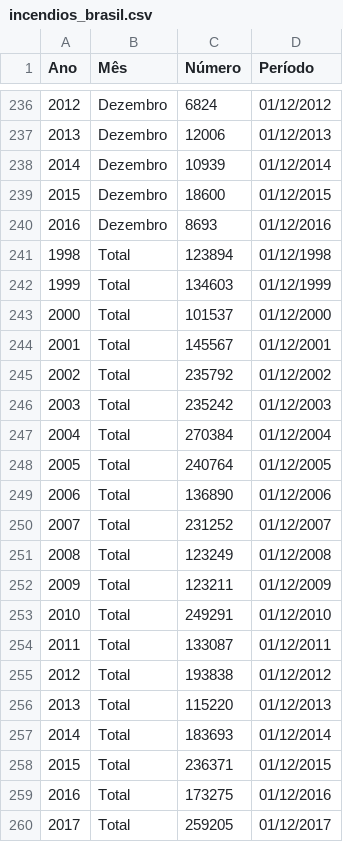
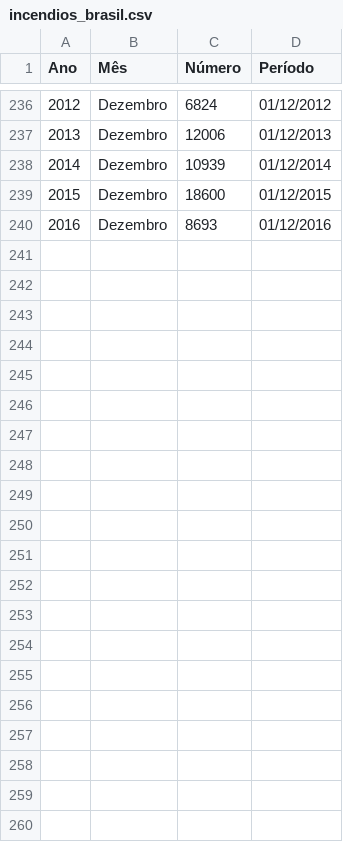
Before and after one commit to FelipeGuimaraes42/TP2-IBD, a CSV file: CSVs/incendios_brasil.csv, drawn as a sheet; only a part is shown, gaps mark what is left out.

```diff
--- a/CSVs/incendios_brasil.csv
+++ b/CSVs/incendios_brasil.csv
@@ -240,21 +240 @@ Ano;Mês;Número;Período
 2016;Dezembro;8693;01/12/2016
-1998;Total;123894;01/12/1998
-1999;Total;134603;01/12/1999
-2000;Total;101537;01/12/2000
-2001;Total;145567;01/12/2001
-2002;Total;235792;01/12/2002
-2003;Total;235242;01/12/2003
-2004;Total;270384;01/12/2004
-2005;Total;240764;01/12/2005
-2006;Total;136890;01/12/2006
-2007;Total;231252;01/12/2007
-2008;Total;123249;01/12/2008
-2009;Total;123211;01/12/2009
-2010;Total;249291;01/12/2010
-2011;Total;133087;01/12/2011
-2012;Total;193838;01/12/2012
-2013;Total;115220;01/12/2013
-2014;Total;183693;01/12/2014
-2015;Total;236371;01/12/2015
-2016;Total;173275;01/12/2016
-2017;Total;259205;01/12/2017
```
Also changed, not shown: 8 other files.
